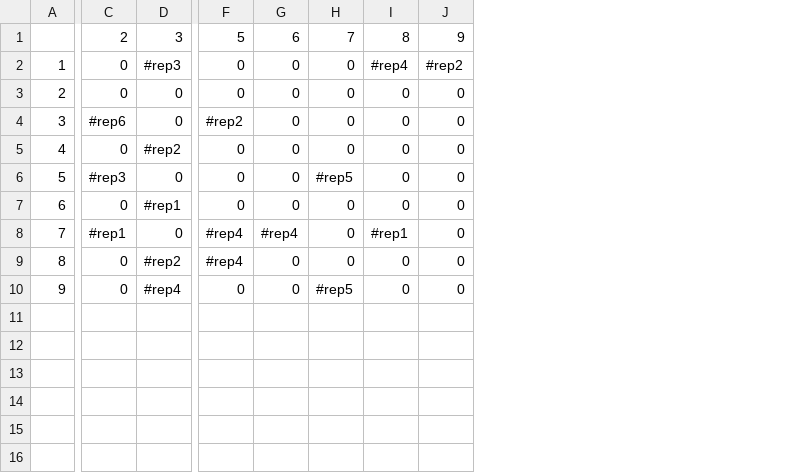
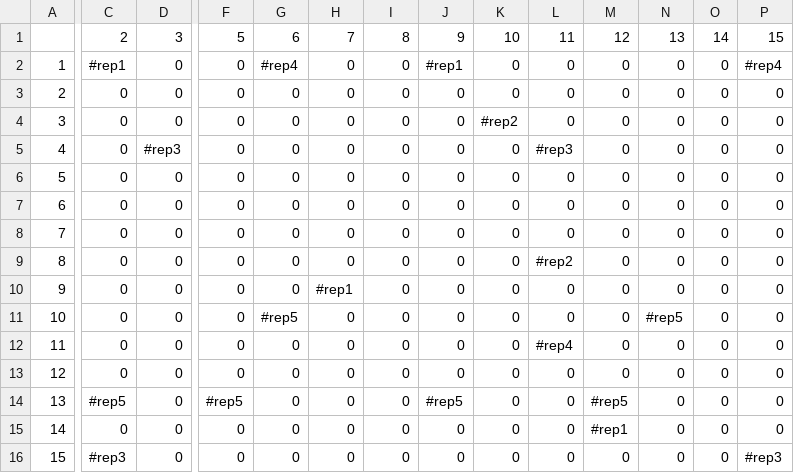
Before and after one commit to msft2000/sistemaMultiagenteDeRepartidores, a CSV file: matrizRepartidores.csv, drawn as a sheet; only a part is shown, gaps mark what is left out; addresses are those after the commit; rows hold the shown columns only; the diff covers the shown part only; the diff names each change by its address in the sheet, - before the commit and + after, or states it on an @@ line.

Commit message:
Union de funciones de nodos y repartidores a una sola clase para optimizar el uso de los nodos y espacio

```diff
--- a/matrizRepartidores.csv
+++ b/matrizRepartidores.csv
+column K, rows 1-5: 10 | 0 | 0 | #rep2 | 0; rows 7-8: 0 | 0; rows 11-12: 0 | 0; row 15: 0
+column L, rows 1-5: 11 | 0 | 0 | 0 | #rep3; rows 7-8: 0 | 0; rows 11-12: 0 | #rep4; row 15: 0
+column M, rows 1-5: 12 | 0 | 0 | 0 | 0; rows 7-8: 0 | 0; rows 11-12: 0 | 0; row 15: #rep1
+column N, rows 1-5: 13 | 0 | 0 | 0 | 0; rows 7-8: 0 | 0; rows 11-12: #rep5 | 0; row 15: 0
+column O, rows 1-5: 14 | 0 | 0 | 0 | 0; rows 7-8: 0 | 0; rows 11-12: 0 | 0; row 15: 0
+column P, rows 1-5: 15 | #rep4 | 0 | 0 | 0; rows 7-8: 0 | 0; rows 11-12: 0 | 0; row 15: 0
-C2: 0
+C2: #rep1
-D2: #rep3
+D2: 0
-G2: 0
+G2: #rep4
-I2: #rep4
+I2: 0
-J2: #rep2
+J2: #rep1
-C4: #rep6
+C4: 0
-F4: #rep2
+F4: 0
-D5: #rep2
+D5: #rep3
+row 6: 5 | 0 | 0 | 0 | 0 | 0 | 0 | 0 | 0 | 0 | 0 | 0 | 0 | 0
@@ column A renumbered between rows 7 and 15 @@
-C7: #rep3
+C7: 0
-H7: #rep5
+H7: 0
-D8: #rep1
+D8: 0
+row 9: 8 | 0 | 0 | 0 | 0 | 0 | 0 | 0 | 0 | #rep2 | 0 | 0 | 0 | 0
+row 10: 9 | 0 | 0 | 0 | 0 | #rep1 | 0 | 0 | 0 | 0 | 0 | 0 | 0 | 0
-C11: #rep1
+C11: 0
-F11:F12: #rep4
+F11:F12: 0
-G11: #rep4
+G11: #rep5
-I11: #rep1
+I11: 0
-D12: #rep2
+D12: 0
+row 13: 12 | 0 | 0 | 0 | 0 | 0 | 0 | 0 | 0 | 0 | 0 | 0 | 0 | 0
+row 14: 13 | #rep5 | 0 | #rep5 | 0 | 0 | 0 | #rep5 | 0 | 0 | #rep5 | 0 | 0 | 0
-D15: #rep4
+D15: 0
-H15: #rep5
+H15: 0
+row 16: 15 | #rep3 | 0 | 0 | 0 | 0 | 0 | 0 | 0 | 0 | 0 | 0 | 0 | #rep3
```
Also changed, not shown: 1 edited cell elsewhere in this file, 21 other files.
